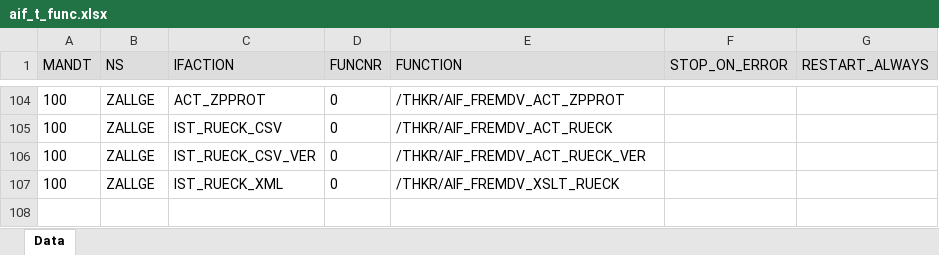
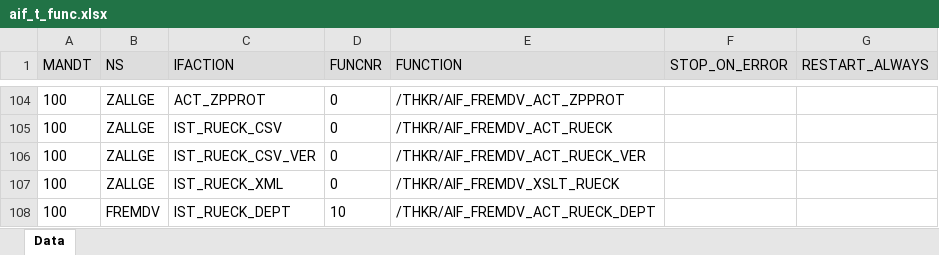
Before and after one commit to codemine-kwasniewskil/LSA_AIF, an Excel workbook: aif-agent/data/xlsx/aif_t_func.xlsx, sheet Data, drawn as a sheet; only a part is shown, gaps mark what is left out; values as stored, in another font and other column widths than the file's, no borders; the diff names each change by its address in the sheet, - before the commit and + after, or states it on an @@ line.

```diff
--- a/aif-agent/data/xlsx/aif_t_func.xlsx (sheet Data)
+++ b/aif-agent/data/xlsx/aif_t_func.xlsx (sheet Data)
+row 108: 100 | FREMDV | IST_RUECK_DEPT | 10 | /THKR/AIF_FREMDV_ACT_RUECK_DEPT
```
Also changed, not shown: aif-agent/data/xlsx/aif_t_ifact.xlsx, 6 other files.
